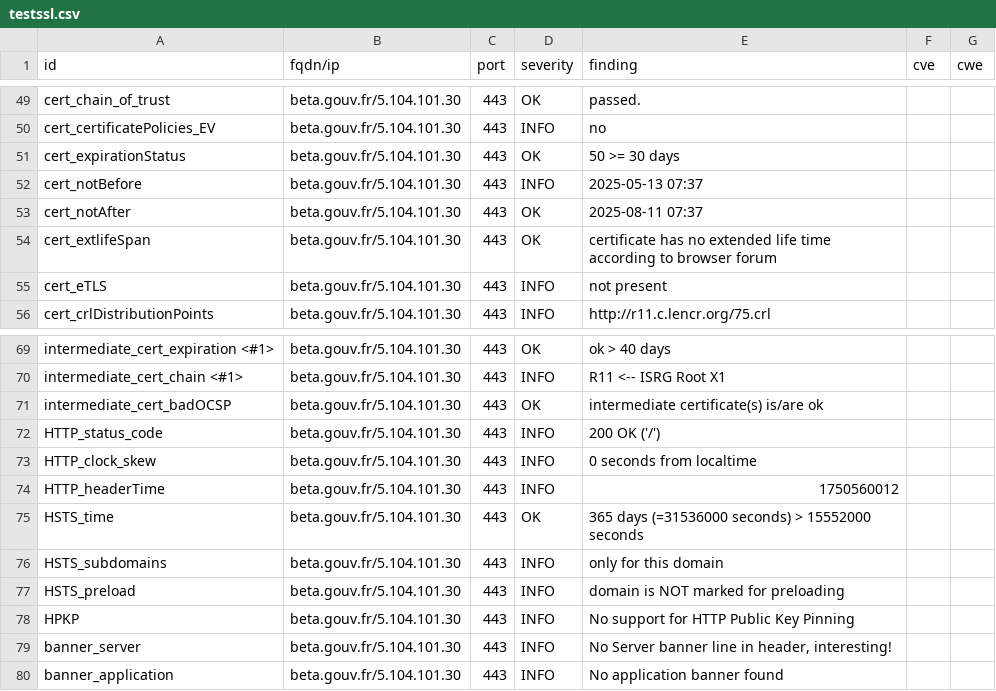
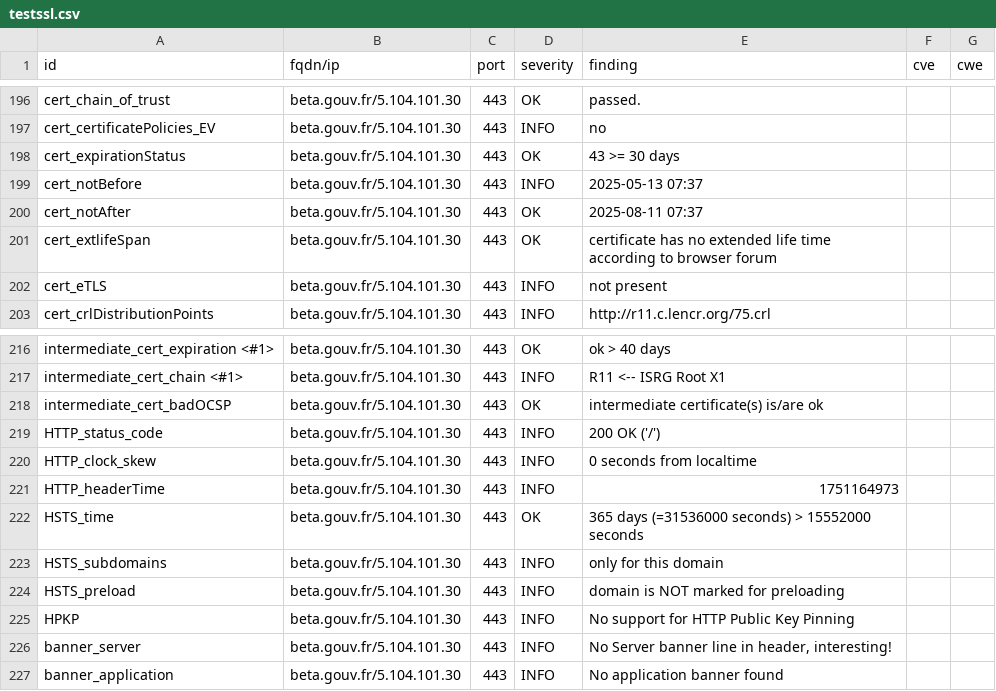
Before and after one commit to incubateur-agriculture/dashlord, a CSV file: results/aHR0cHM6Ly9iZXRhLmdvdXYuZnIvc3RhcnR1cHMvc2V2ZXMuaHRtbA==/testssl.csv, drawn as a sheet; only a part is shown, gaps mark what is left out; the diff covers the shown part only.

```diff
--- a/results/aHR0cHM6Ly9iZXRhLmdvdXYuZnIvc3RhcnR1cHMvc2V2ZXMuaHRtbA==/testssl.csv
+++ b/results/aHR0cHM6Ly9iZXRhLmdvdXYuZnIvc3RhcnR1cHMvc2V2ZXMuaHRtbA==/testssl.csv
@@ -50,3 +197,3 @@
 "cert_certificatePolicies_EV","beta.gouv.fr/5.104.101.30","443","INFO","no","",""
-"cert_expirationStatus","beta.gouv.fr/5.104.101.30","443","OK","50 >= 30 days","",""
+"cert_expirationStatus","beta.gouv.fr/5.104.101.30","443","OK","43 >= 30 days","",""
 "cert_notBefore","beta.gouv.fr/5.104.101.30","443","INFO","2025-05-13 07:37","",""
@@ -73,3 +220,3 @@
 "HTTP_clock_skew","beta.gouv.fr/5.104.101.30","443","INFO","0 seconds from localtime","",""
-"HTTP_headerTime","beta.gouv.fr/5.104.101.30","443","INFO","1750560012","",""
+"HTTP_headerTime","beta.gouv.fr/5.104.101.30","443","INFO","1751164973","",""
 "HSTS_time","beta.gouv.fr/5.104.101.30","443","OK","365 days (=31536000 seconds) > 15552000 seconds","",""
```
Also changed, not shown: 2 added rows, 2 removed rows and 145 moved rows elsewhere in this file, 15 other files.
